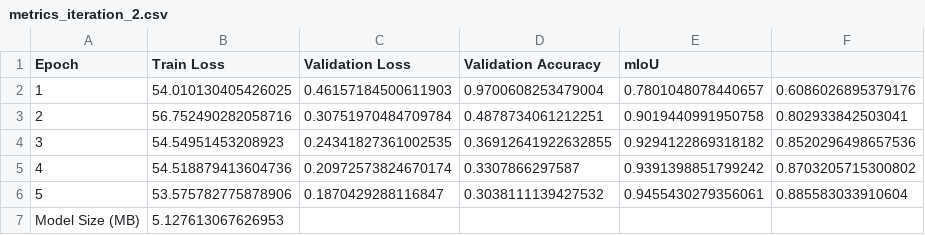
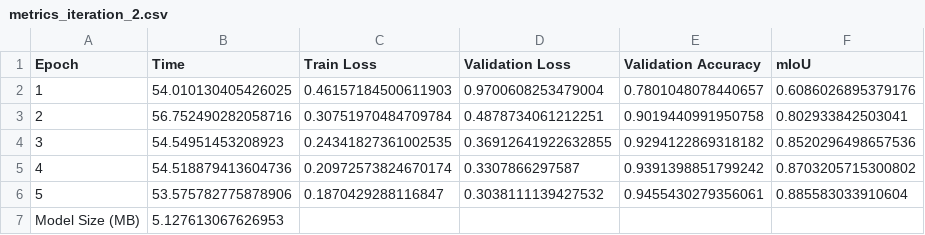
Before and after one commit to dien-github/ce340-lars-semantic, a CSV file: checkpoints/prune/best_model_20250528_5/metrics_iteration_2.csv, drawn as a sheet.

```diff
--- a/checkpoints/prune/best_model_20250528_5/metrics_iteration_2.csv
+++ b/checkpoints/prune/best_model_20250528_5/metrics_iteration_2.csv
@@ -1,2 +1,2 @@
-Epoch,Train Loss,Validation Loss,Validation Accuracy,mIoU
+Epoch,Time, Train Loss,Validation Loss,Validation Accuracy,mIoU
 1,54.010130405426025,0.46157184500611903,0.9700608253479004,0.7801048078440657,0.6086026895379176
```
Also changed, not shown: checkpoints/prune/best_model_20250528_5/metrics_iteration_1.csv, checkpoints/prune/best_model_20250528_5/metrics_iteration_3.csv, 6 other files.
